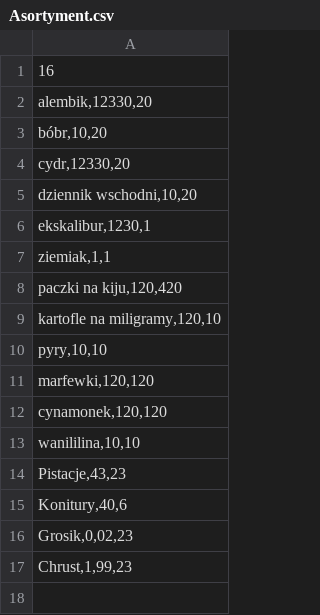
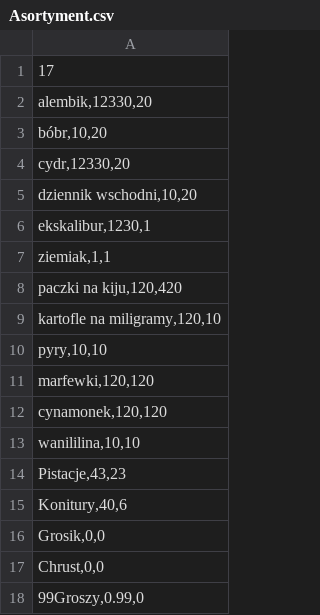
Before and after one commit to matik251/FakTest, a CSV file: FakTest/bin/Debug/Asortyment.csv, drawn as a sheet.

```diff
--- a/FakTest/bin/Debug/Asortyment.csv
+++ b/FakTest/bin/Debug/Asortyment.csv
@@ -1,2 +1,2 @@
-16;
+17;
 alembik,12330,20;
@@ -15,3 +15,4 @@ Pistacje,43,23;
 Konitury,40,6;
-Grosik,0,02,23;
-Chrust,1,99,23;
+Grosik,0,0;
+Chrust,0,0;
+99Groszy,0.99,0;
```
Also changed, not shown: 7 other files.
